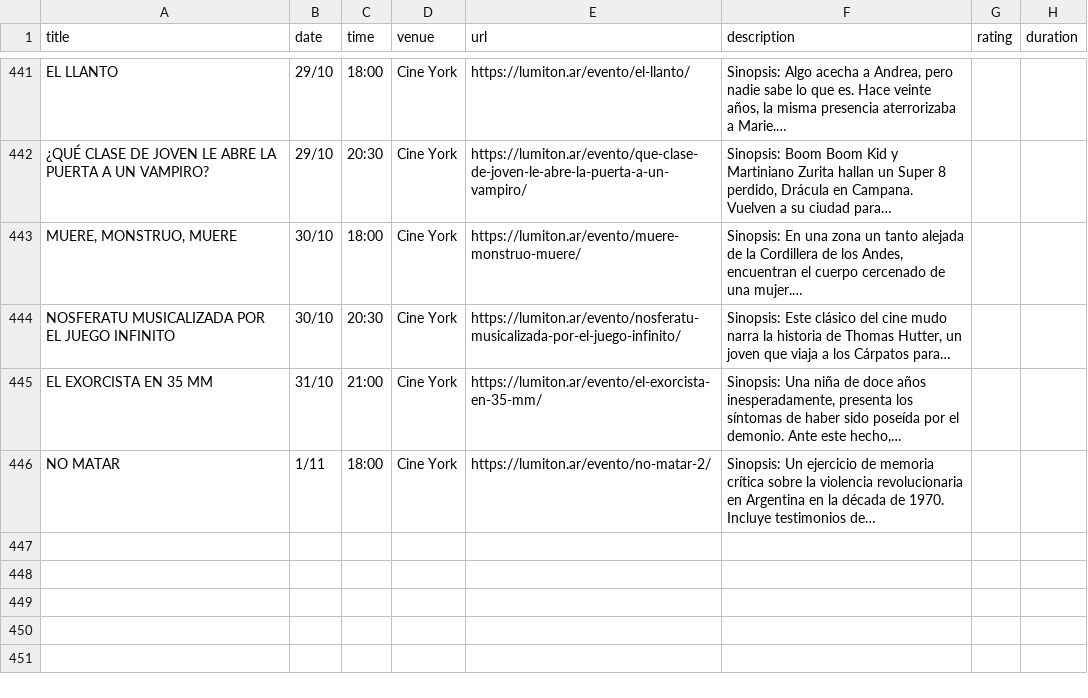
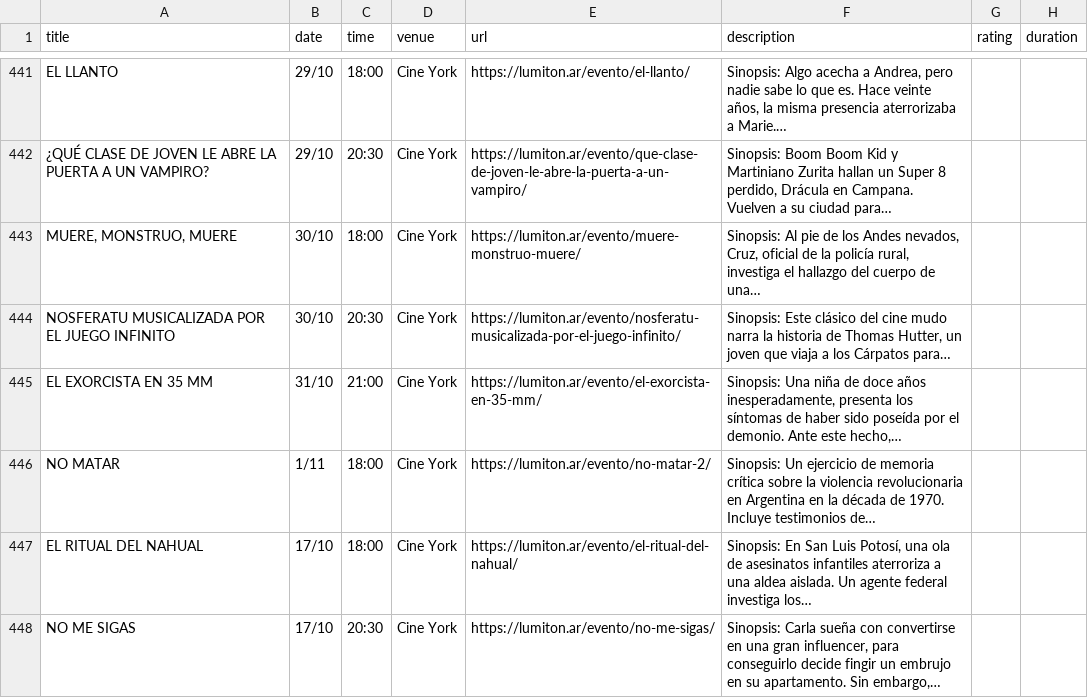
Before and after one commit to j-e-d/agenda-lumiton, a CSV file: data/cine_york.csv, drawn as a sheet; only a part is shown, gaps mark what is left out.

```diff
--- a/data/cine_york.csv
+++ b/data/cine_york.csv
@@ -442,3 +442,3 @@ EL LLANTO,29/10,18:00,Cine York,https://lumiton.ar/evento/el-llanto/,"Sinopsis:
 ¿QUÉ CLASE DE JOVEN LE ABRE LA PUERTA A UN VAMPIRO?,29/10,20:30,Cine York,https://lumiton.ar/evento/que-clase-de-joven-le-abre-la-puerta-a-un-vampiro/,"Sinopsis: Boom Boom Kid y Martiniano Zurita hallan un Super 8 perdido, Drácula en Campana. Vuelven a su ciudad para…",,
-"MUERE, MONSTRUO, MUERE",30/10,18:00,Cine York,https://lumiton.ar/evento/muere-monstruo-muere/,"Sinopsis: En una zona un tanto alejada de la Cordillera de los Andes, encuentran el cuerpo cercenado de una mujer.…",,
+"MUERE, MONSTRUO, MUERE",30/10,18:00,Cine York,https://lumiton.ar/evento/muere-monstruo-muere/,"Sinopsis: Al pie de los Andes nevados, Cruz, oficial de la policía rural, investiga el hallazgo del cuerpo de una…",,
 NOSFERATU MUSICALIZADA POR EL JUEGO INFINITO,30/10,20:30,Cine York,https://lumiton.ar/evento/nosferatu-musicalizada-por-el-juego-infinito/,"Sinopsis: Este clásico del cine mudo narra la historia de Thomas Hutter, un joven que viaja a los Cárpatos para…",,
@@ -446 +446,3 @@ EL EXORCISTA EN 35 MM,31/10,21:00,Cine York,https://lumiton.ar/evento/el-exorcis
 NO MATAR,1/11,18:00,Cine York,https://lumiton.ar/evento/no-matar-2/,Sinopsis: Un ejercicio de memoria crítica sobre la violencia revolucionaria en Argentina en la década de 1970. Incluye testimonios de…,,
+EL RITUAL DEL NAHUAL,17/10,18:00,Cine York,https://lumiton.ar/evento/el-ritual-del-nahual/,"Sinopsis: En  San Luis Potosí, una ola de asesinatos infantiles aterroriza a una aldea aislada. Un agente federal investiga los…",,
+NO ME SIGAS,17/10,20:30,Cine York,https://lumiton.ar/evento/no-me-sigas/,"Sinopsis: Carla sueña con convertirse en una gran influencer, para conseguirlo decide fingir un embrujo en su apartamento. Sin embargo,…",,
```
Also changed, not shown: data/all_events.csv, data/lumiton.csv, 5 other files.
